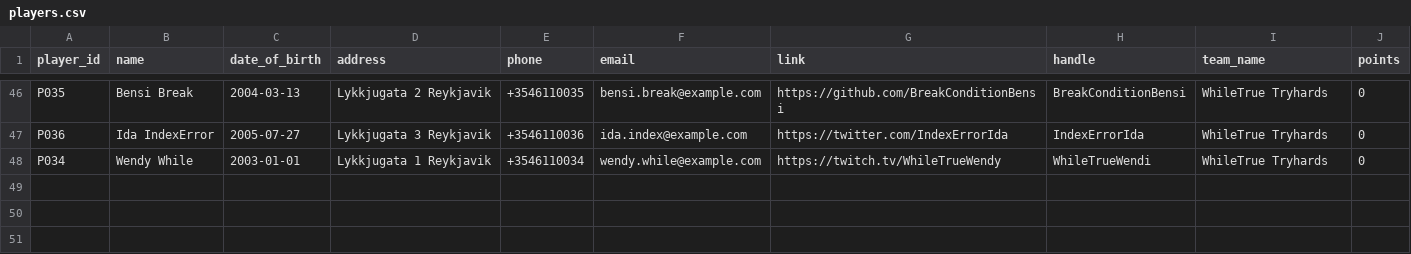
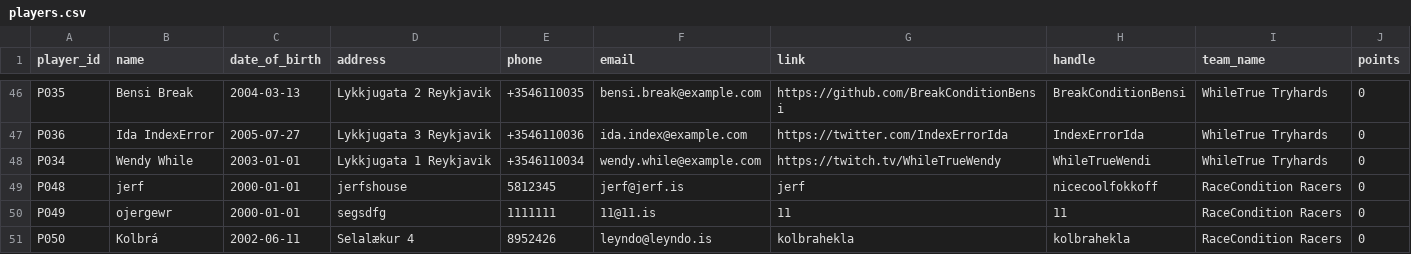
Before and after one commit to SteinarHelgi/esport_cup, a CSV file: Data/players.csv, drawn as a sheet; only a part is shown, gaps mark what is left out.

```diff
--- a/Data/players.csv
+++ b/Data/players.csv
@@ -48 +48,4 @@ P036,Ida IndexError,2005-07-27,Lykkjugata 3 Reykjavik,+3546110036,ida.index@exam
 P034,Wendy While,2003-01-01,Lykkjugata 1 Reykjavik,+3546110034,wendy.while@example.com,https://twitch.tv/WhileTrueWendy,WhileTrueWendi,WhileTrue Tryhards,0
+P048,jerf,2000-01-01,jerfshouse,5812345,jerf@jerf.is,jerf,nicecoolfokkoff,RaceCondition Racers,0
+P049,ojergewr,2000-01-01,segsdfg,1111111,11@11.is,11,11,RaceCondition Racers,0
+P050,Kolbrá,2002-06-11,Selalækur 4,8952426,leyndo@leyndo.is,kolbrahekla,kolbrahekla,RaceCondition Racers,0
```
Also changed, not shown: 3 other files.
